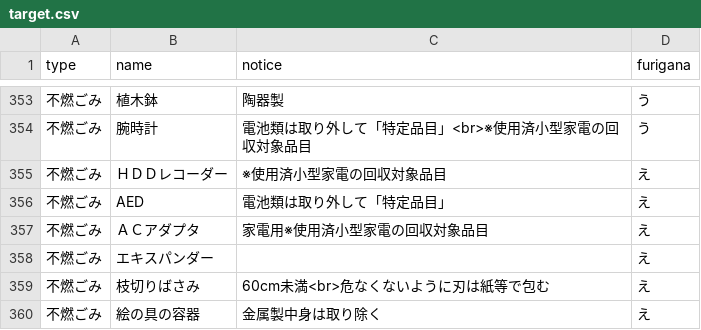
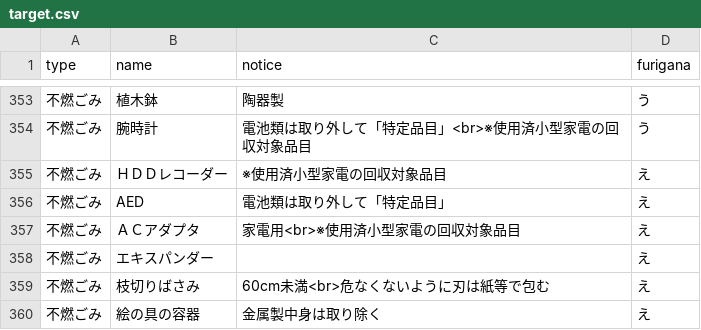
Before and after one commit to Suzuki-n/5374, a CSV file: data/target.csv, drawn as a sheet; only a part is shown, gaps mark what is left out; the diff names each change by its address in the sheet, - before the commit and + after, or states it on an @@ line.

Commit message:
Update target.csv

```diff
--- a/data/target.csv
+++ b/data/target.csv
-C357 (notice): 家電用※使用済小型家電の回収対象品目
+C357 (notice): 家電用<br>※使用済小型家電の回収対象品目
```
